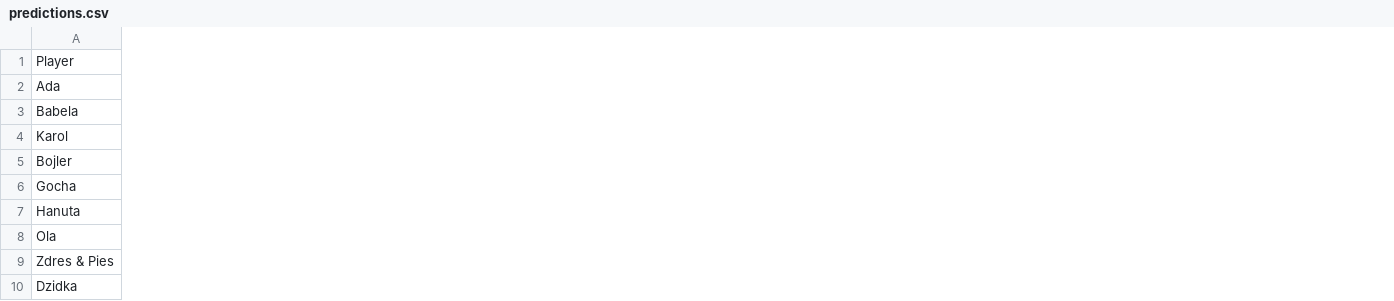
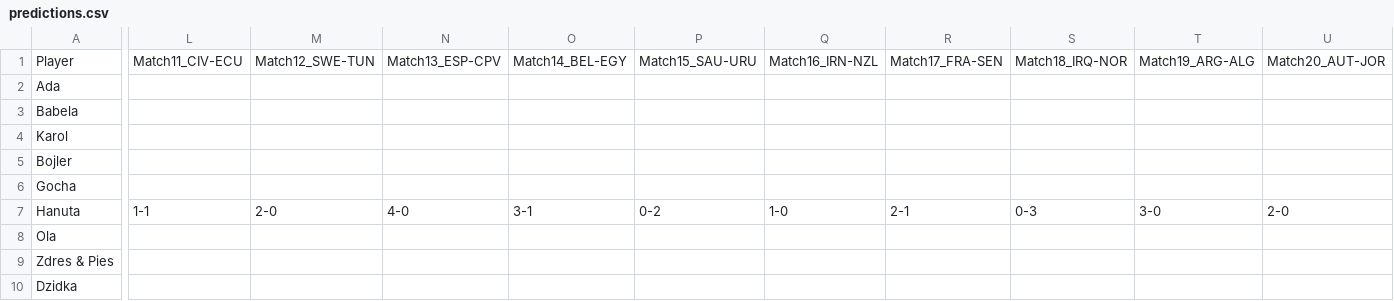
Before and after one commit to zdrenis/zdrenis.github.io, a CSV file: data/predictions.csv, drawn as a sheet; only a part is shown, gaps mark what is left out; the diff names each change by its address in the sheet, - before the commit and + after, or states it on an @@ line.

```diff
--- a/data/predictions.csv
+++ b/data/predictions.csv
+column L, rows 1-7: Match11_CIV-ECU |  |  |  |  |  | 1-1
+column M, rows 1-7: Match12_SWE-TUN |  |  |  |  |  | 2-0
+column N, rows 1-7: Match13_ESP-CPV |  |  |  |  |  | 4-0
+column O, rows 1-7: Match14_BEL-EGY |  |  |  |  |  | 3-1
+column P, rows 1-7: Match15_SAU-URU |  |  |  |  |  | 0-2
+column Q, rows 1-7: Match16_IRN-NZL |  |  |  |  |  | 1-0
+column R, rows 1-7: Match17_FRA-SEN |  |  |  |  |  | 2-1
+column S, rows 1-7: Match18_IRQ-NOR |  |  |  |  |  | 0-3
+column T, rows 1-7: Match19_ARG-ALG |  |  |  |  |  | 3-0
+column U, rows 1-7: Match20_AUT-JOR |  |  |  |  |  | 2-0
```
Also changed, not shown: 1 other file.
